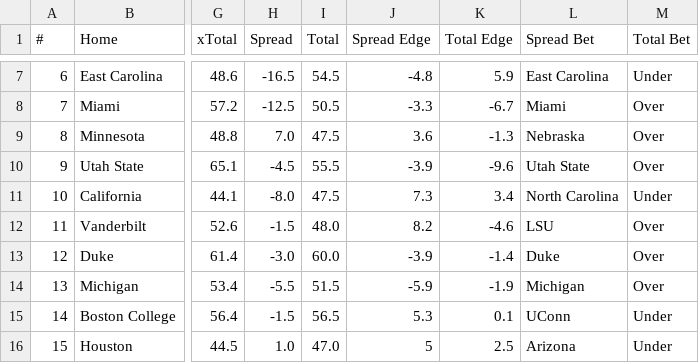
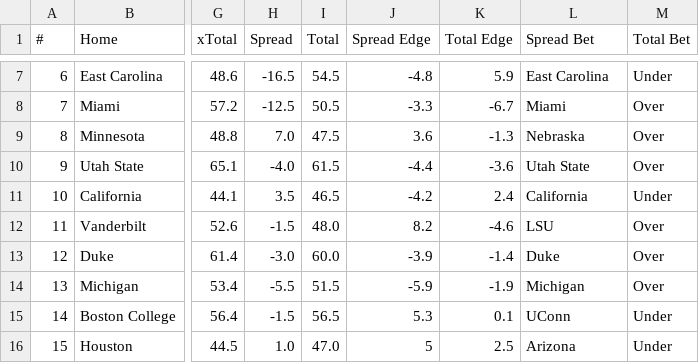
Before and after one commit to UtterLocks/1, a CSV file: data/cfb_live.csv, drawn as a sheet; only a part is shown, gaps mark what is left out; the diff names each change by its address in the sheet, - before the commit and + after, or states it on an @@ line.

```diff
--- a/data/cfb_live.csv
+++ b/data/cfb_live.csv
-H10 (Spread): -4.5
+H10 (Spread): -4.0
-I10 (Total): 55.5
+I10 (Total): 61.5
-J10 (Spread Edge): -3.9
+J10 (Spread Edge): -4.4
-K10 (Total Edge): -9.6
+K10 (Total Edge): -3.6
-H11 (Spread): -8.0
+H11 (Spread): 3.5
-I11 (Total): 47.5
+I11 (Total): 46.5
-J11 (Spread Edge): 7.3
+J11 (Spread Edge): -4.2
-K11 (Total Edge): 3.4
+K11 (Total Edge): 2.4
-L11 (Spread Bet): North Carolina
+L11 (Spread Bet): California
```
